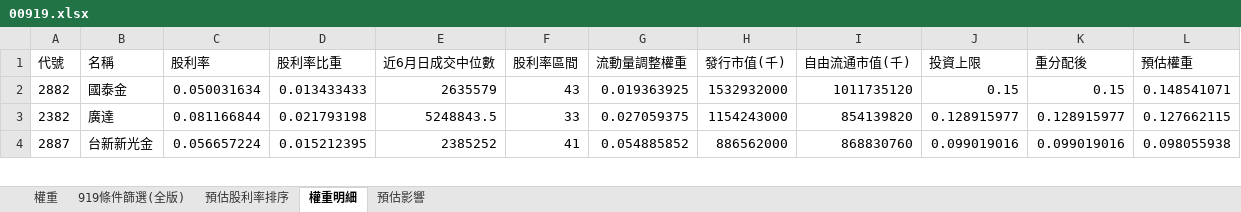
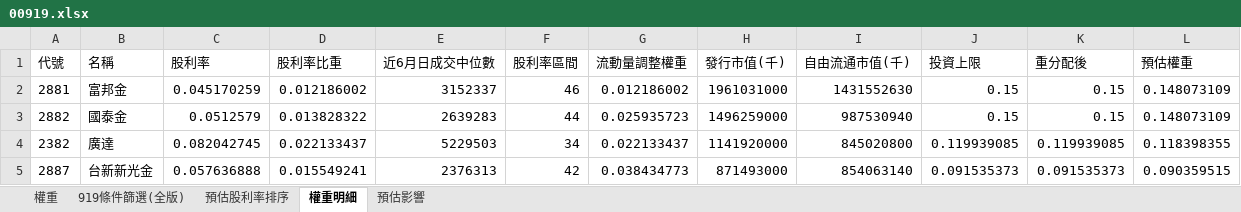
Before and after one commit to Jagon7/jagon-space-station, an Excel workbook: data/rebalance/pred/00919.xlsx, sheet 權重明細, drawn as a sheet; only a part is shown; values as stored, in another font and other column widths than the file's, no borders; addresses are those after the commit; the diff covers the shown part only; the diff names each change by its address in the sheet, - before the commit and + after, or states it on an @@ line.

```diff
--- a/data/rebalance/pred/00919.xlsx (sheet 權重明細)
+++ b/data/rebalance/pred/00919.xlsx (sheet 權重明細)
+row 2: 2881 | 富邦金 | 0.045170259 | 0.012186002 | 3152337 | 46 | 0.012186002 | 1961031000 | 1431552630 | 0.15 | 0.15 | 0.148073109
-C3 (股利率): 0.050031634
+C3 (股利率): 0.0512579
-D3 (股利率比重): 0.013433433
+D3 (股利率比重): 0.013828322
-E3 (近6月日成交中位數): 2635579
+E3 (近6月日成交中位數): 2639283
-F3 (股利率區間): 43
+F3 (股利率區間): 44
-G3 (流動量調整權重): 0.019363925
+G3 (流動量調整權重): 0.025935723
-H3 (發行市值(千)): 1532932000
+H3 (發行市值(千)): 1496259000
-I3 (自由流通市值(千)): 1011735120
+I3 (自由流通市值(千)): 987530940
-L3 (預估權重): 0.148541071
+L3 (預估權重): 0.148073109
-C4 (股利率): 0.081166844
+C4 (股利率): 0.082042745
-D4 (股利率比重): 0.021793198
+D4 (股利率比重): 0.022133437
-E4 (近6月日成交中位數): 5248843.5
+E4 (近6月日成交中位數): 5229503
-F4 (股利率區間): 33
+F4 (股利率區間): 34
-G4 (流動量調整權重): 0.027059375
+G4 (流動量調整權重): 0.022133437
-H4 (發行市值(千)): 1154243000
+H4 (發行市值(千)): 1141920000
-I4 (自由流通市值(千)): 854139820
+I4 (自由流通市值(千)): 845020800
-J4 (投資上限): 0.128915977
+J4 (投資上限): 0.119939085
-K4 (重分配後): 0.128915977
+K4 (重分配後): 0.119939085
-L4 (預估權重): 0.127662115
+L4 (預估權重): 0.118398355
-C5 (股利率): 0.056657224
+C5 (股利率): 0.057636888
-D5 (股利率比重): 0.015212395
+D5 (股利率比重): 0.015549241
-E5 (近6月日成交中位數): 2385252
+E5 (近6月日成交中位數): 2376313
-F5 (股利率區間): 41
+F5 (股利率區間): 42
-G5 (流動量調整權重): 0.054885852
+G5 (流動量調整權重): 0.038434773
-H5 (發行市值(千)): 886562000
+H5 (發行市值(千)): 871493000
-I5 (自由流通市值(千)): 868830760
+I5 (自由流通市值(千)): 854063140
-J5 (投資上限): 0.099019016
+J5 (投資上限): 0.091535373
-K5 (重分配後): 0.099019016
+K5 (重分配後): 0.091535373
-L5 (預估權重): 0.098055938
+L5 (預估權重): 0.090359515
```
Also changed, not shown: 1 added row, 2 removed rows and 325 edited cells elsewhere in this sheet, sheet 919條件篩選(全版), sheet 預估股利率排序, sheet 權重, sheet 預估影響, data/rebalance/pred/0050.xlsx, data/rebalance/pred/0051.xlsx, 20 other files.
